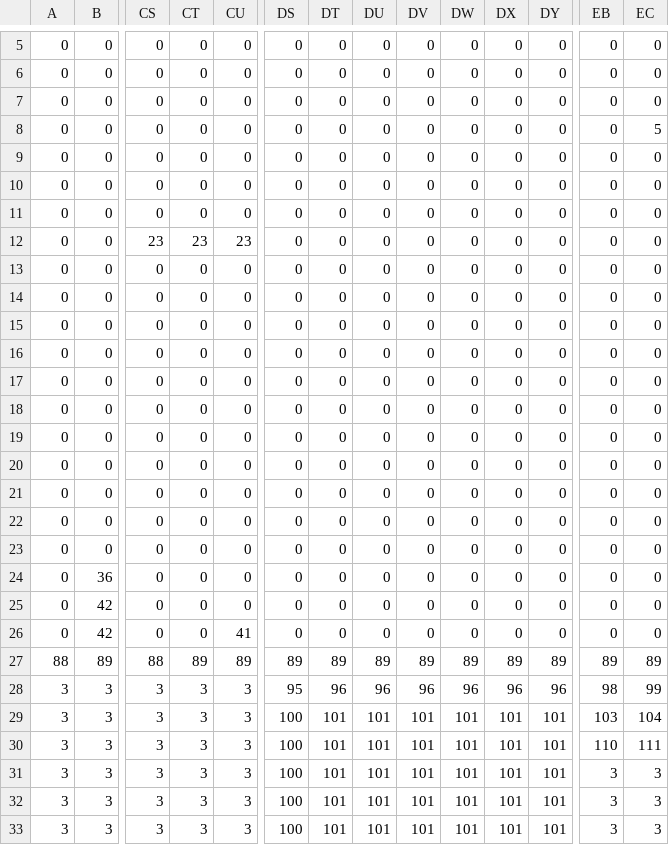
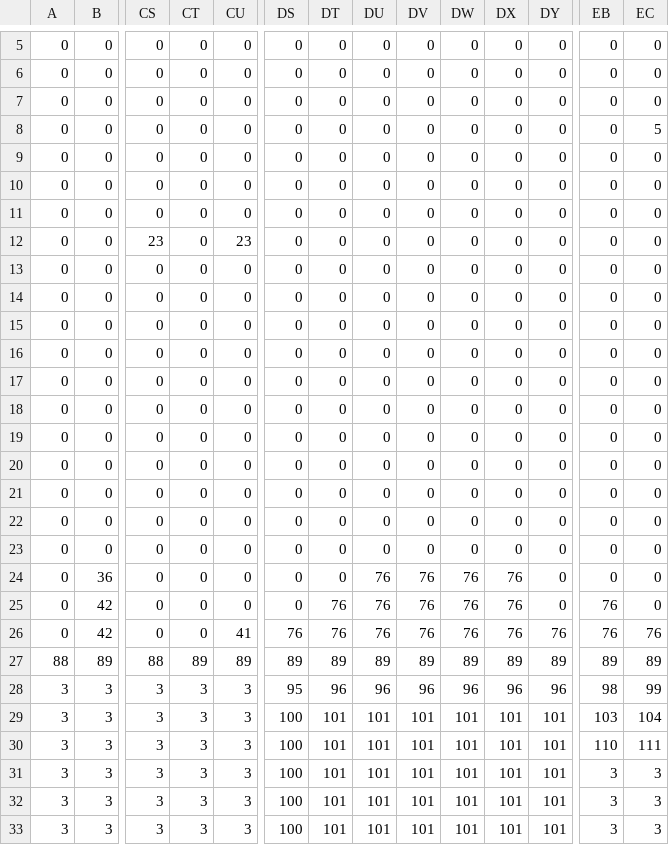
Before and after one commit to tranhiepnguyenhuy1999/Mario-Bros-3-NES-Project, a CSV file: 05-SceneManager/map1_map.csv, drawn as a sheet; only a part is shown, gaps mark what is left out; the diff names each change by its address in the sheet, - before the commit and + after, or states it on an @@ line.

```diff
--- a/05-SceneManager/map1_map.csv
+++ b/05-SceneManager/map1_map.csv
-CT12: 23
+CT12: 0
-DU24:DU26: 0
+DU24:DU26: 76
-DV24:DV26: 0
+DV24:DV26: 76
-DW24:DW26: 0
+DW24:DW26: 76
-DX24:DX26: 0
+DX24:DX26: 76
-DT25:DT26: 0
+DT25:DT26: 76
-EB25:EB26: 0
+EB25:EB26: 76
-DS26: 0
+DS26: 76
-DY26: 0
+DY26: 76
-EC26: 0
+EC26: 76
```
Also changed, not shown: 9 other files.
